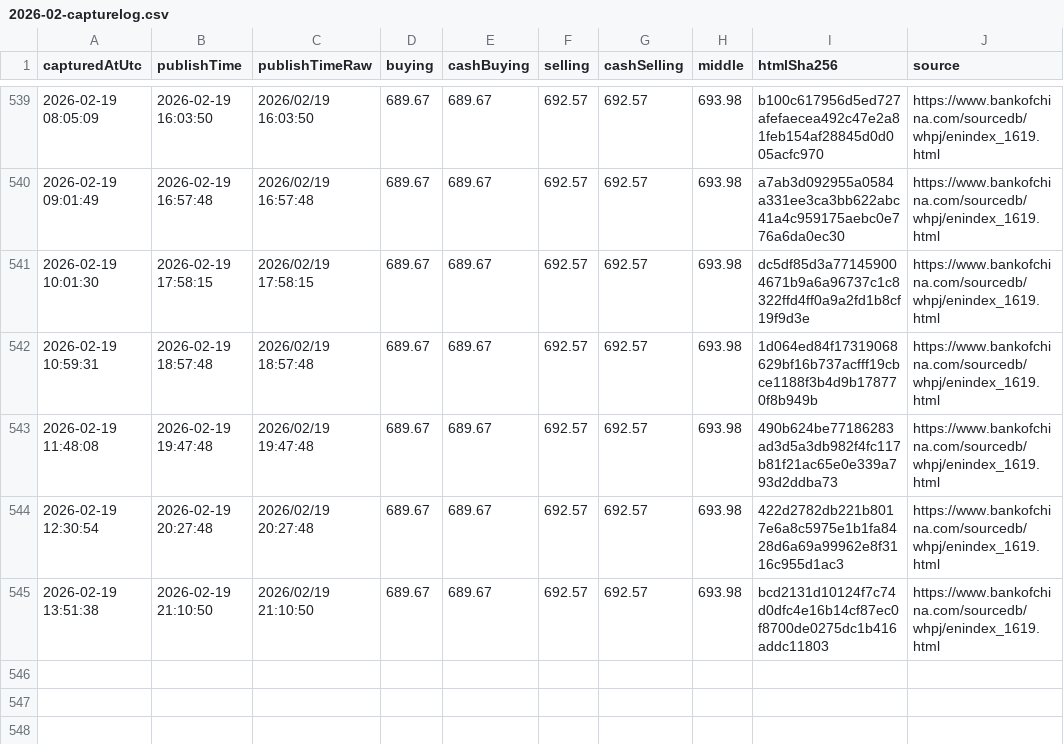
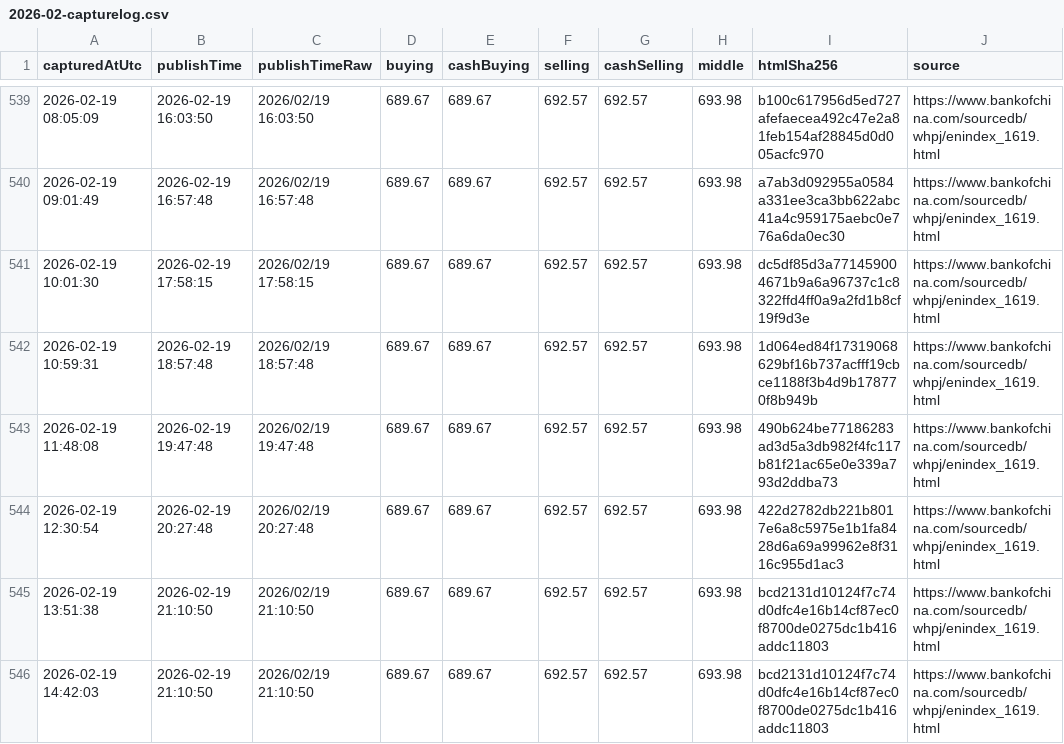
Before and after one commit to lsvkarunkumar/boc-usd-cny-dashboard, a CSV file: data/2026/2026-02-capturelog.csv, drawn as a sheet; only a part is shown, gaps mark what is left out.

Commit message:
Update BOC USD rates (auto)

```diff
--- a/data/2026/2026-02-capturelog.csv
+++ b/data/2026/2026-02-capturelog.csv
@@ -545 +545,2 @@ capturedAtUtc,publishTime,publishTimeRaw,buying,cashBuying,selling,cashSelling,m
 2026-02-19 13:51:38,2026-02-19 21:10:50,2026/02/19 21:10:50,689.67,689.67,692.57,692.57,693.98,bcd2131d10124f7c74d0dfc4e16b14cf87ec0f8700de0275dc1b416addc11803,https://www.bankofchina.com/sourcedb/whpj/enindex_1619.html
+2026-02-19 14:42:03,2026-02-19 21:10:50,2026/02/19 21:10:50,689.67,689.67,692.57,692.57,693.98,bcd2131d10124f7c74d0dfc4e16b14cf87ec0f8700de0275dc1b416addc11803,https://www.bankofchina.com/sourcedb/whpj/enindex_1619.html
```
